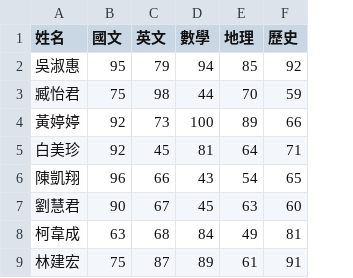
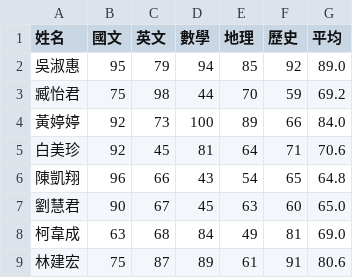
Before and after one commit to xiangyuwang1111/2024_xiangyu, a CSV file: 0317/new_student.csv, drawn as a sheet; only a part is shown; the diff names each change by its address in the sheet, - before the commit and + after, or states it on an @@ line.

```diff
--- a/0317/new_student.csv
+++ b/0317/new_student.csv
+column G (平均), rows 2-9: 89.0 | 69.2 | 84.0 | 70.6 | 64.8 | 65.0 | 69.0 | 80.6
```
Also changed, not shown: 2 other files.
